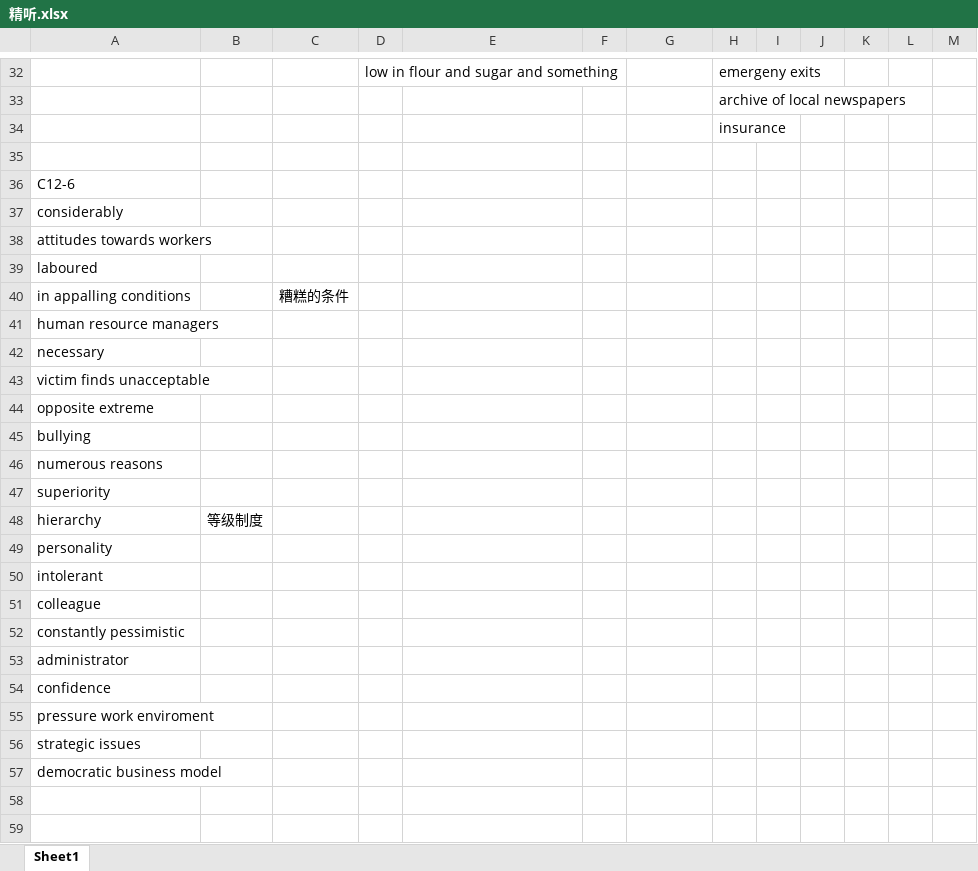
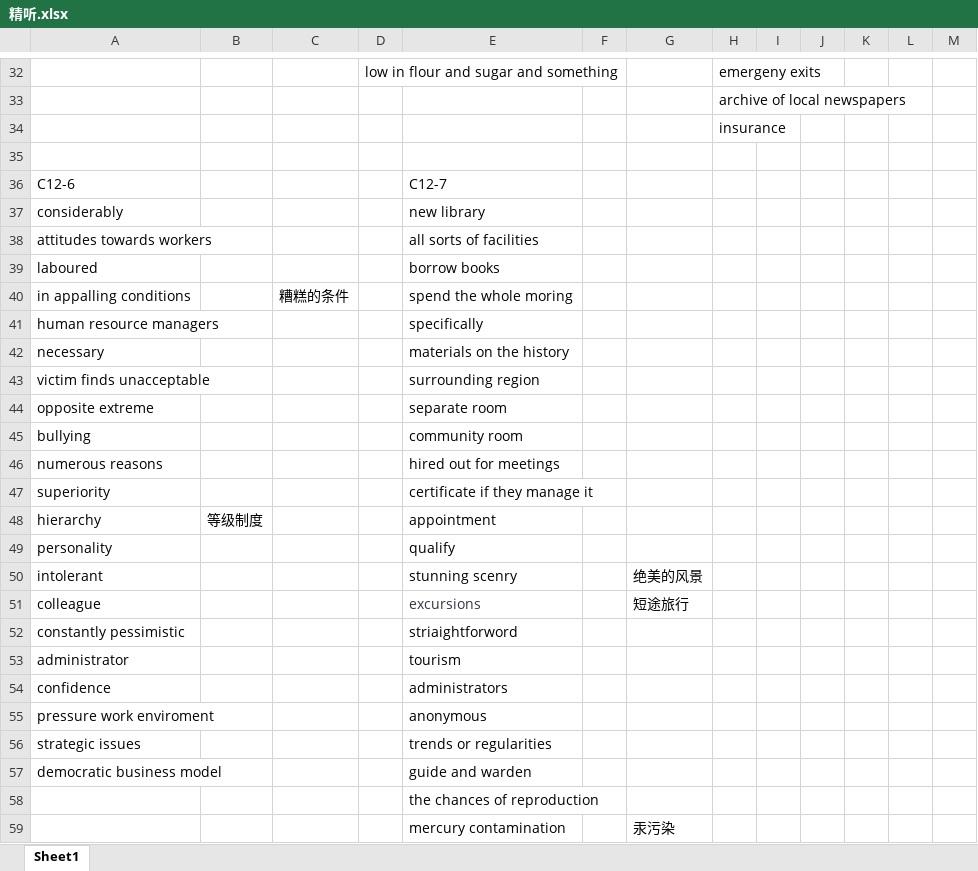
Before and after one commit to zichuan-liu/MyIELTS, an Excel workbook: listening/精听.xlsx, sheet Sheet1, drawn as a sheet; only a part is shown, gaps mark what is left out; values as stored, in another font and other column widths than the file's, no borders; the diff names each change by its address in the sheet, - before the commit and + after, or states it on an @@ line.

```diff
--- a/listening/精听.xlsx (sheet Sheet1)
+++ b/listening/精听.xlsx (sheet Sheet1)
-E36: (empty)
+E36: C12-7
-E37: (empty)
+E37: new library
-E38: (empty)
+E38: all sorts of facilities
-E39: (empty)
+E39: borrow books
-E40: (empty)
+E40: spend the whole moring
-E41: (empty)
+E41: specifically
-E42: (empty)
+E42: materials on the history
-E43: (empty)
+E43: surrounding region
-E44: (empty)
+E44: separate room
-E45: (empty)
+E45: community room
-E46: (empty)
+E46: hired out for meetings
-E47: (empty)
+E47: certificate if they manage it
-E48: (empty)
+E48: appointment
-E49: (empty)
+E49: qualify
-E50: (empty)
+E50: stunning scenry
-G50: (empty)
+G50: 绝美的风景
-E51: (empty)
+E51: excursions
-G51: (empty)
+G51: 短途旅行
-E52: (empty)
+E52: striaightforword
-E53: (empty)
+E53: tourism
-E54: (empty)
+E54: administrators
-E55: (empty)
+E55: anonymous
-E56: (empty)
+E56: trends or regularities
-E57: (empty)
+E57: guide and warden
+row 58:  |  |  |  | the chances of reproduction
+row 59:  |  |  |  | mercury contamination |  | 汞污染
```
Also changed, not shown: reading/同义词表.xlsx, 美国雅思一览表.xlsx, 3 other files.
